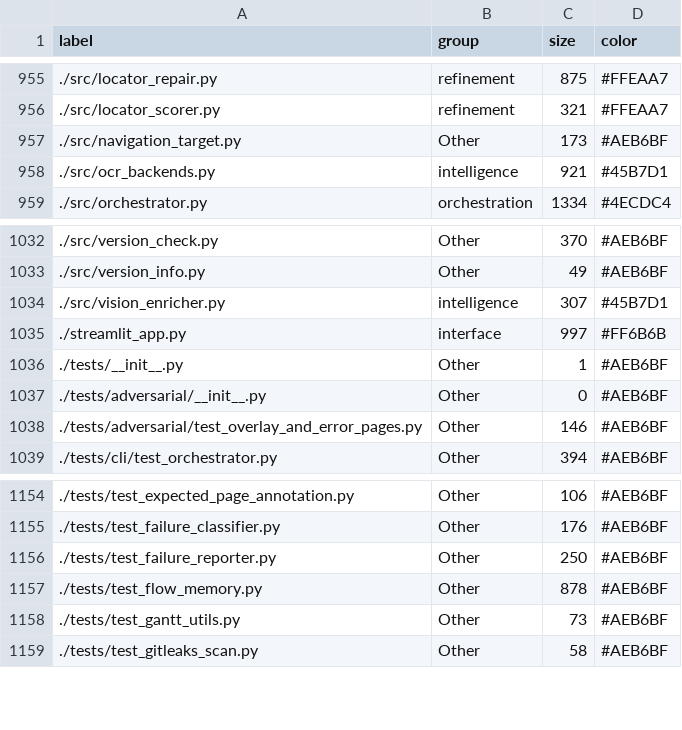
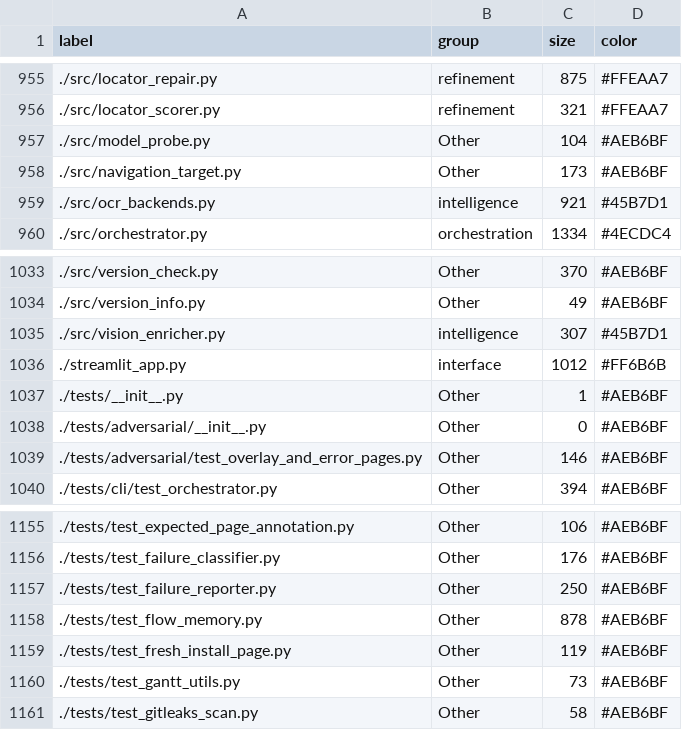
Before and after one commit to tancat-ai/tancat, a CSV file: docs/nodes.csv, drawn as a sheet; only a part is shown, gaps mark what is left out.

```diff
--- a/docs/nodes.csv
+++ b/docs/nodes.csv
@@ -956,2 +956,3 @@ label,group,size,color
 ./src/locator_scorer.py,refinement,321,#FFEAA7
+./src/model_probe.py,Other,104,#AEB6BF
 ./src/navigation_target.py,Other,173,#AEB6BF
@@ -1034,3 +1035,3 @@ label,group,size,color
 ./src/vision_enricher.py,intelligence,307,#45B7D1
-./streamlit_app.py,interface,997,#FF6B6B
+./streamlit_app.py,interface,1012,#FF6B6B
 ./tests/__init__.py,Other,1,#AEB6BF
@@ -1157,2 +1158,3 @@ label,group,size,color
 ./tests/test_flow_memory.py,Other,878,#AEB6BF
+./tests/test_fresh_install_page.py,Other,119,#AEB6BF
 ./tests/test_gantt_utils.py,Other,73,#AEB6BF
```
Also changed, not shown: docs/links.csv, 1 other file.
